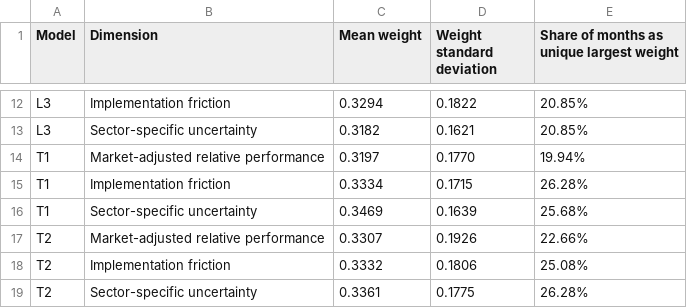
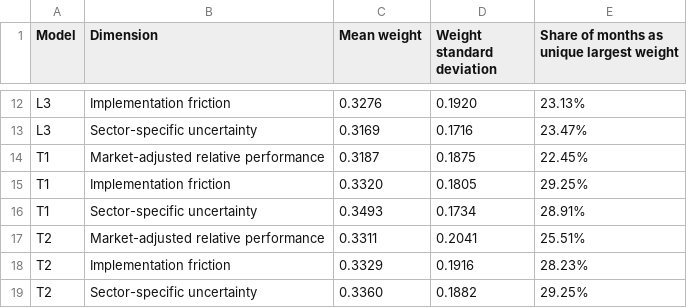
Before and after one commit to ConnieChengxi/adaptive-weighting-engine, a CSV file: outputs/tables/table_fc2_weight_contribution_summary.csv, drawn as a sheet; only a part is shown, gaps mark what is left out; the diff covers the shown part only; the diff names each change by its address in the sheet, - before the commit and + after, or states it on an @@ line.

```diff
--- a/outputs/tables/table_fc2_weight_contribution_summary.csv
+++ b/outputs/tables/table_fc2_weight_contribution_summary.csv
-C12 (Mean weight): 0.3294
+C12 (Mean weight): 0.3276
-D12 (Weight standard deviation): 0.1822
+D12 (Weight standard deviation): 0.1920
-E12: 20.85%
+E12: 23.13%
-C13 (Mean weight): 0.3182
+C13 (Mean weight): 0.3169
-D13 (Weight standard deviation): 0.1621
+D13 (Weight standard deviation): 0.1716
-E13: 20.85%
+E13: 23.47%
-C14 (Mean weight): 0.3197
+C14 (Mean weight): 0.3187
-D14 (Weight standard deviation): 0.1770
+D14 (Weight standard deviation): 0.1875
-E14: 19.94%
+E14: 22.45%
-C15 (Mean weight): 0.3334
+C15 (Mean weight): 0.3320
-D15 (Weight standard deviation): 0.1715
+D15 (Weight standard deviation): 0.1805
-E15: 26.28%
+E15: 29.25%
-C16 (Mean weight): 0.3469
+C16 (Mean weight): 0.3493
-D16 (Weight standard deviation): 0.1639
+D16 (Weight standard deviation): 0.1734
-E16: 25.68%
+E16: 28.91%
-C17 (Mean weight): 0.3307
+C17 (Mean weight): 0.3311
-D17 (Weight standard deviation): 0.1926
+D17 (Weight standard deviation): 0.2041
-E17: 22.66%
+E17: 25.51%
-C18 (Mean weight): 0.3332
+C18 (Mean weight): 0.3329
-D18 (Weight standard deviation): 0.1806
+D18 (Weight standard deviation): 0.1916
-E18: 25.08%
+E18: 28.23%
-C19 (Mean weight): 0.3361
+C19 (Mean weight): 0.3360
-D19 (Weight standard deviation): 0.1775
+D19 (Weight standard deviation): 0.1882
-E19: 26.28%
+E19: 29.25%
```
Also changed, not shown: 30 edited cells elsewhere in this file, outputs/tables/table_fc3_hhi_concentration_summary.csv, 5 other files.
